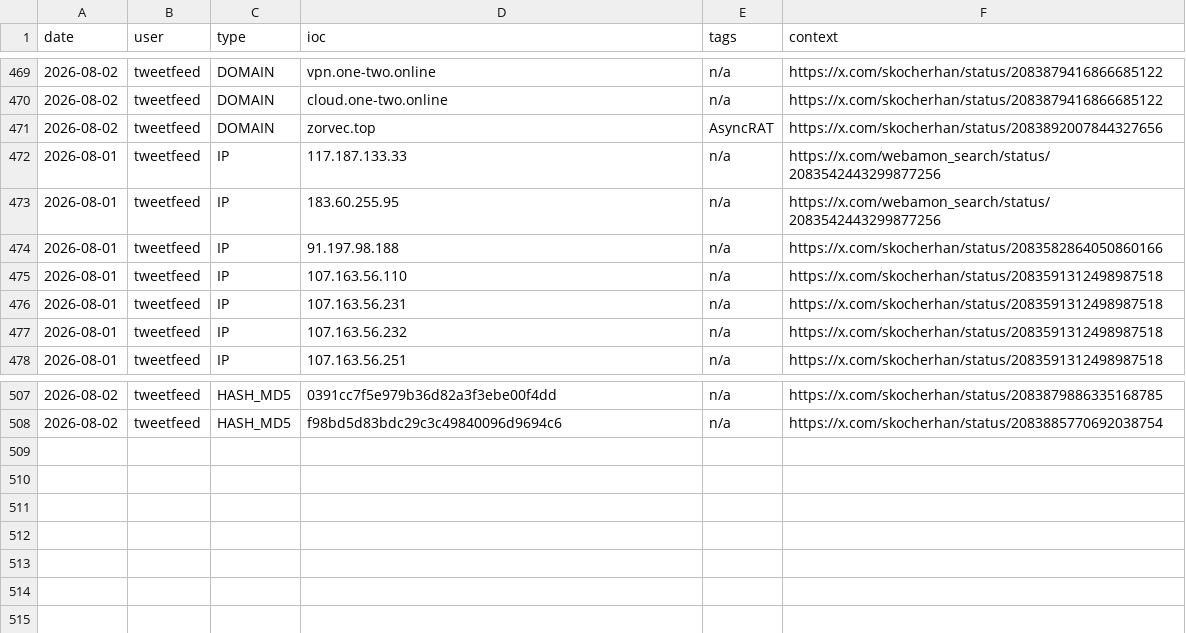
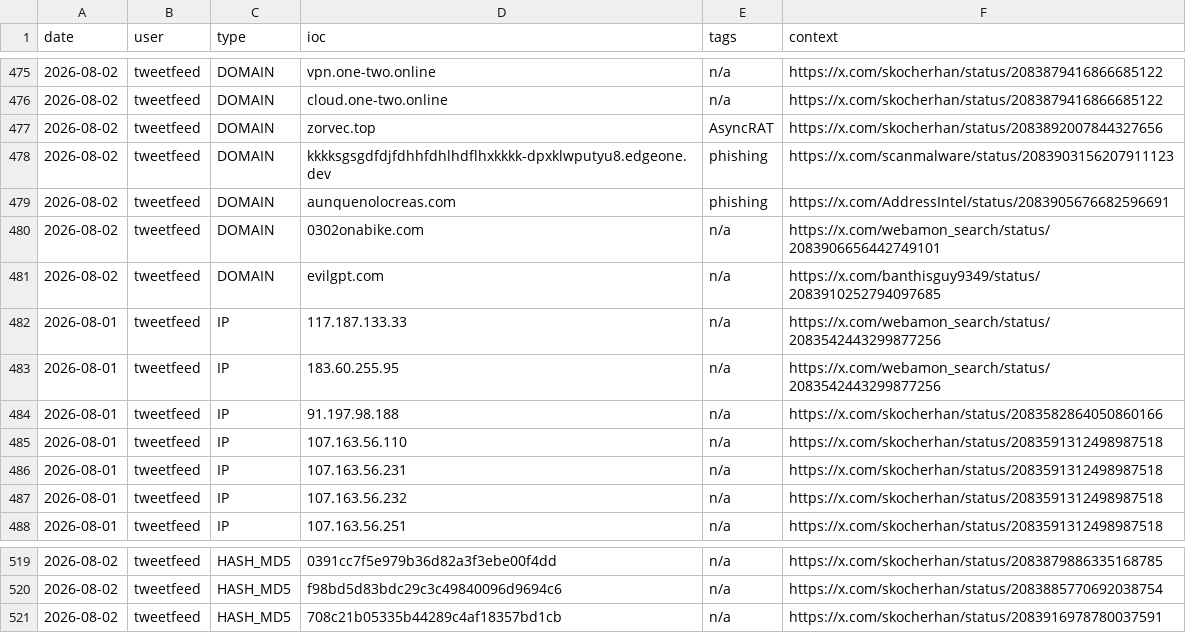
Before and after one commit to Adi-Lyt/vigia-ioc-feed, a CSV file: iocs/today.csv, drawn as a sheet; only a part is shown, gaps mark what is left out; the diff covers the shown part only.

```diff
--- a/iocs/today.csv
+++ b/iocs/today.csv
@@ -471,2 +477,6 @@ date,user,type,ioc,tags,context
 2026-08-02,tweetfeed,DOMAIN,zorvec.top,AsyncRAT,https://x.com/skocherhan/status/2083892007844327656
+2026-08-02,tweetfeed,DOMAIN,kkkksgsgdfdjfdhhfdhlhdflhxkkkk-dpxklwputyu8.edgeone.dev,phishing,https://x.com/scanmalware/status/2083903156207911123
+2026-08-02,tweetfeed,DOMAIN,aunquenolocreas.com,phishing,https://x.com/AddressIntel/status/2083905676682596691
+2026-08-02,tweetfeed,DOMAIN,0302onabike.com,n/a,https://x.com/webamon_search/status/2083906656442749101
+2026-08-02,tweetfeed,DOMAIN,evilgpt.com,n/a,https://x.com/banthisguy9349/status/2083910252794097685
 2026-08-01,tweetfeed,IP,117.187.133.33,n/a,https://x.com/webamon_search/status/2083542443299877256
@@ -508 +520,2 @@ date,user,type,ioc,tags,context
 2026-08-02,tweetfeed,HASH_MD5,f98bd5d83bdc29c3c49840096d9694c6,n/a,https://x.com/skocherhan/status/2083885770692038754
+2026-08-02,tweetfeed,HASH_MD5,708c21b05335b44289c4af18357bd1cb,n/a,https://x.com/skocherhan/status/2083916978780037591
```
Also changed, not shown: 14 added rows, 6 removed rows and 4 edited cells elsewhere in this file.
